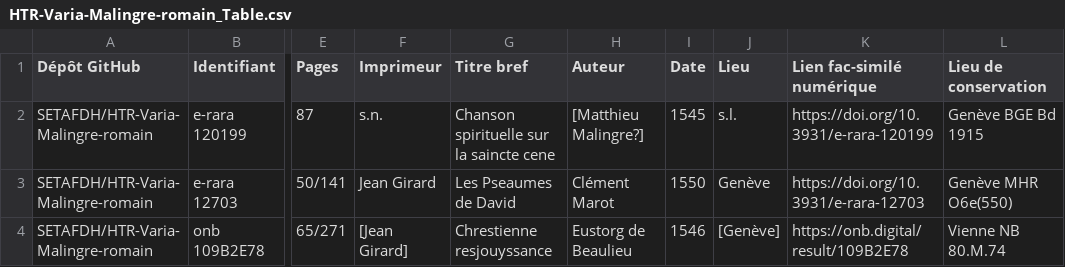
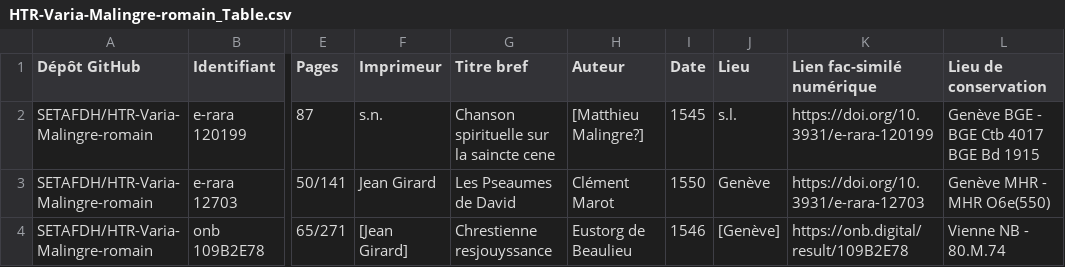
Before and after one commit to SETAFDH/HTR-Varia-Malingre-romain, a CSV file: HTR-Varia-Malingre-romain_Table.csv, drawn as a sheet; only a part is shown, gaps mark what is left out; the diff names each change by its address in the sheet, - before the commit and + after, or states it on an @@ line.

Commit message:
Update HTR-Varia-Malingre-romain_Table.csv

```diff
--- a/HTR-Varia-Malingre-romain_Table.csv
+++ b/HTR-Varia-Malingre-romain_Table.csv
-L2 (Lieu de conservation): Genève BGE Bd 1915
+L2 (Lieu de conservation): Genève BGE - BGE Ctb 4017 BGE Bd 1915
-L3 (Lieu de conservation): Genève MHR O6e(550)
+L3 (Lieu de conservation): Genève MHR - MHR O6e(550)
-L4 (Lieu de conservation): Vienne NB 80.M.74
+L4 (Lieu de conservation): Vienne NB - 80.M.74
```
